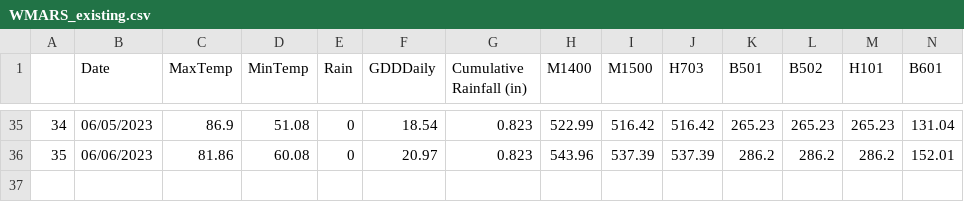
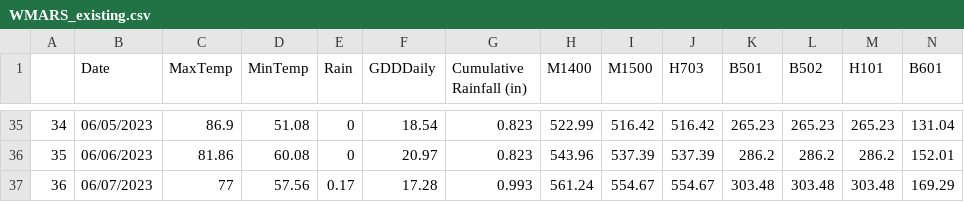
Before and after one commit to acperkins3/GDD-Plots-2023, a CSV file: WMARS_existing.csv, drawn as a sheet; only a part is shown, gaps mark what is left out; rows hold the shown columns only; the diff names each change by its address in the sheet, - before the commit and + after, or states it on an @@ line.

```diff
--- a/WMARS_existing.csv
+++ b/WMARS_existing.csv
+row 37: 36 | 06/07/2023 | 77 | 57.56 | 0.17 | 17.28 | 0.993 | 561.24 | 554.67 | 554.67 | 303.48 | 303.48 | 303.48 | 169.29
```
Also changed, not shown: Arlington_existing.csv, CHMW3.csv, 12 other files.
